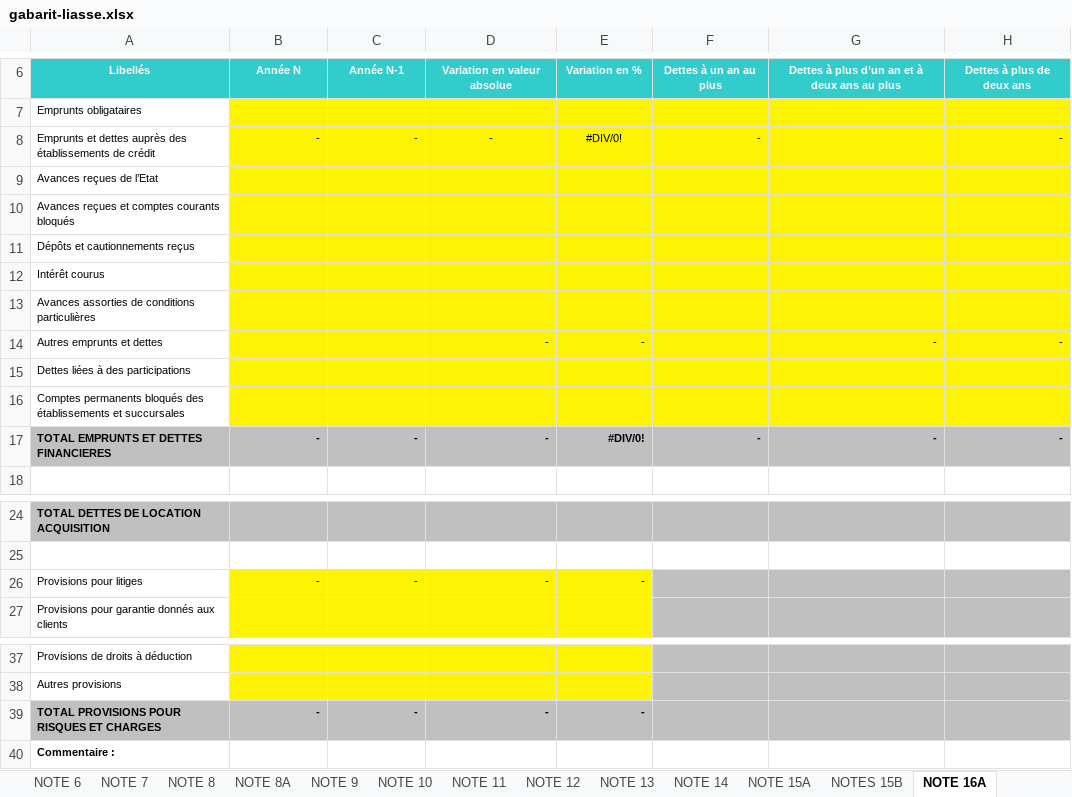
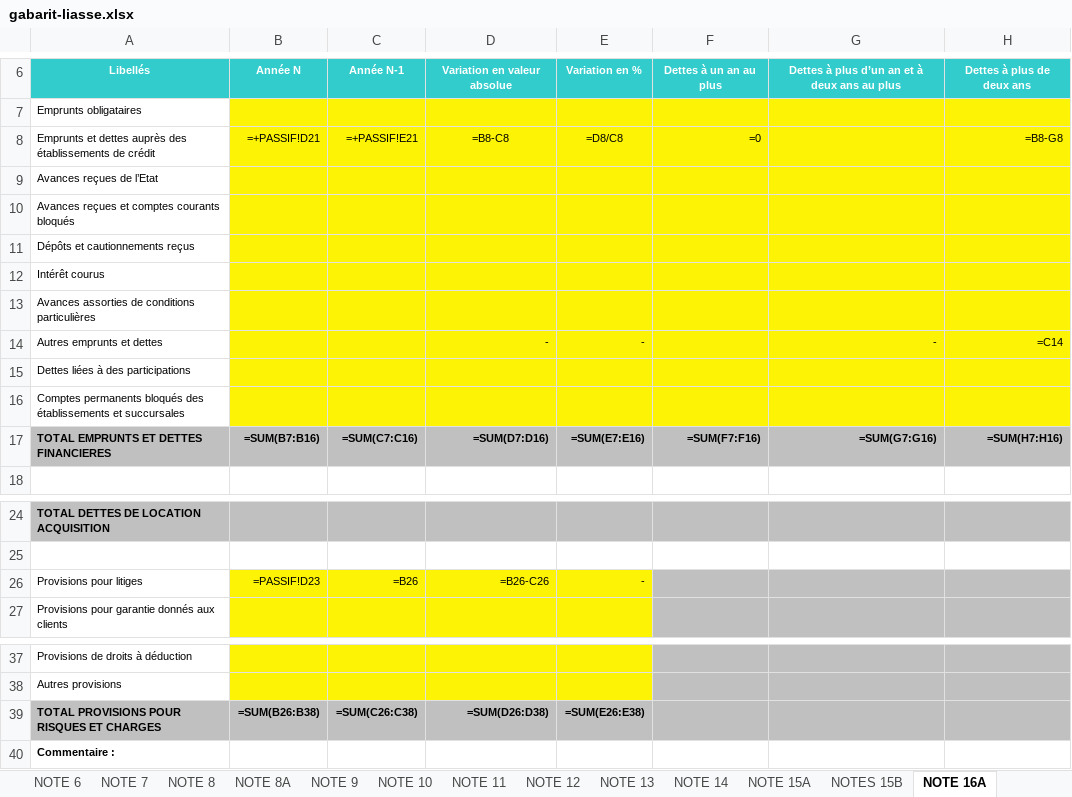
Before and after one commit to manatandu/Skill-Claude, an Excel workbook: .claude/skills/syscohada/liasse/assets/gabarit-liasse.xlsx, sheet NOTE 16A, drawn as a sheet; only a part is shown, gaps mark what is left out; values as stored, in another font and other column widths than the file's, no borders; formulas without a stored value are shown as written; charts and pictures not drawn; the diff names each change by its address in the sheet, - before the commit and + after, or states it on an @@ line.

```diff
--- a/.claude/skills/syscohada/liasse/assets/gabarit-liasse.xlsx (sheet NOTE 16A)
+++ b/.claude/skills/syscohada/liasse/assets/gabarit-liasse.xlsx (sheet NOTE 16A)
-B8: -
+B8: =+PASSIF!D21
-C8: -
+C8: =+PASSIF!E21
-D8: -
+D8: =B8-C8
-E8: #DIV/0!
+E8: =D8/C8
-F8: -
+F8: =0
-H8: -
+H8: =B8-G8
-H14: -
+H14: =C14
-B17: -
+B17: =SUM(B7:B16)
-C17: -
+C17: =SUM(C7:C16)
-D17: -
+D17: =SUM(D7:D16)
-E17: #DIV/0!
+E17: =SUM(E7:E16)
-F17: -
+F17: =SUM(F7:F16)
-G17: -
+G17: =SUM(G7:G16)
-H17: -
+H17: =SUM(H7:H16)
-B26: -
+B26: =PASSIF!D23
-C26: -
+C26: =B26
-D26: -
+D26: =B26-C26
-B39: -
+B39: =SUM(B26:B38)
-C39: -
+C39: =SUM(C26:C38)
-D39: -
+D39: =SUM(D26:D38)
-E39: -
+E39: =SUM(E26:E38)
```
Also changed, not shown: sheet FICHE R1, sheet NOTE 27B, sheet NOTE 34, sheet ACTIF, sheet NOTE 3A, sheet NOTE 21, 39 more sheets, charts or pictures, .claude/skills/sycebnl/liasse/assets/gabarit-etats-associations.xlsx, .claude/skills/sycebnl/liasse/exemples/exemple-etats-associations.xlsx, 15 other files.
